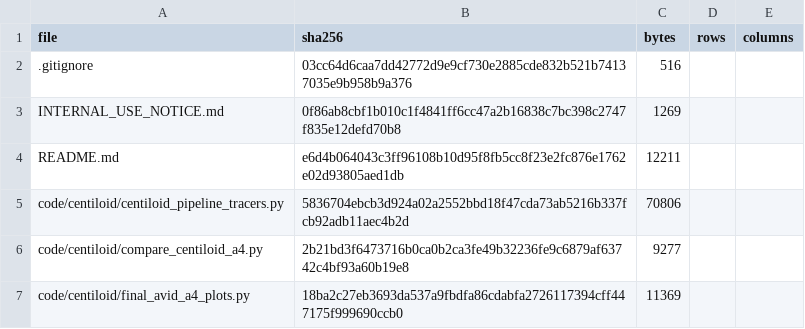
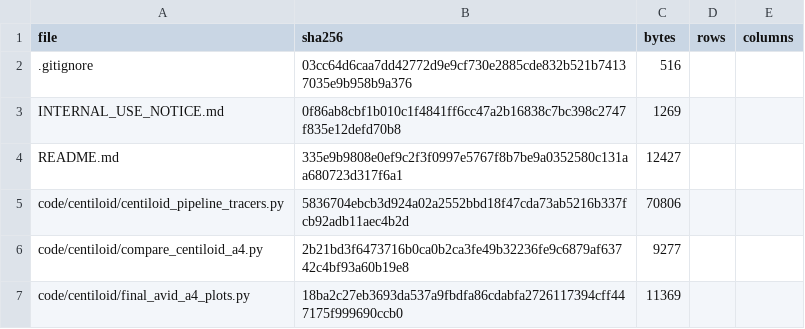
Before and after one commit to inbrainlab/PETAL, a CSV file: MANIFEST.csv, drawn as a sheet; only a part is shown.

```diff
--- a/MANIFEST.csv
+++ b/MANIFEST.csv
@@ -3,3 +3,3 @@ file,sha256,bytes,rows,columns
 INTERNAL_USE_NOTICE.md,0f86ab8cbf1b010c1f4841ff6cc47a2b16838c7bc398c2747f835e12defd70b8,1269,,
-README.md,e6d4b064043c3ff96108b10d95f8fb5cc8f23e2fc876e1762e02d93805aed1db,12211,,
+README.md,335e9b9808e0ef9c2f3f0997e5767f8b7be9a0352580c131aa680723d317f6a1,12427,,
 code/centiloid/centiloid_pipeline_tracers.py,5836704ebcb3d924a02a2552bbd18f47cda73ab5216b337fcb92adb11aec4b2d,70806,,
```
Also changed, not shown: 2 other files.
